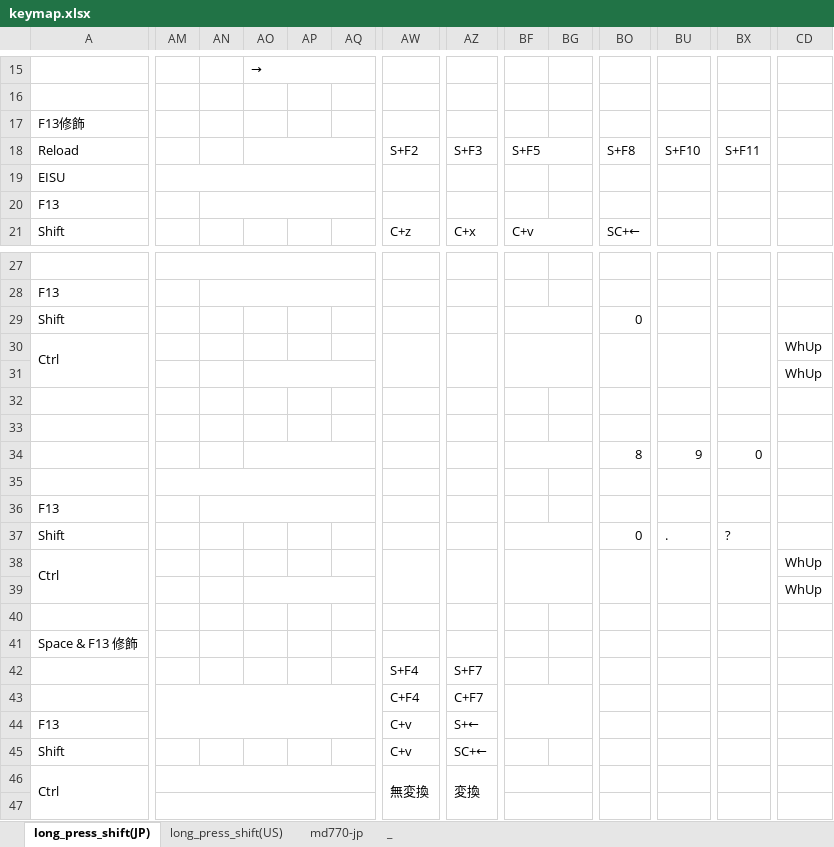
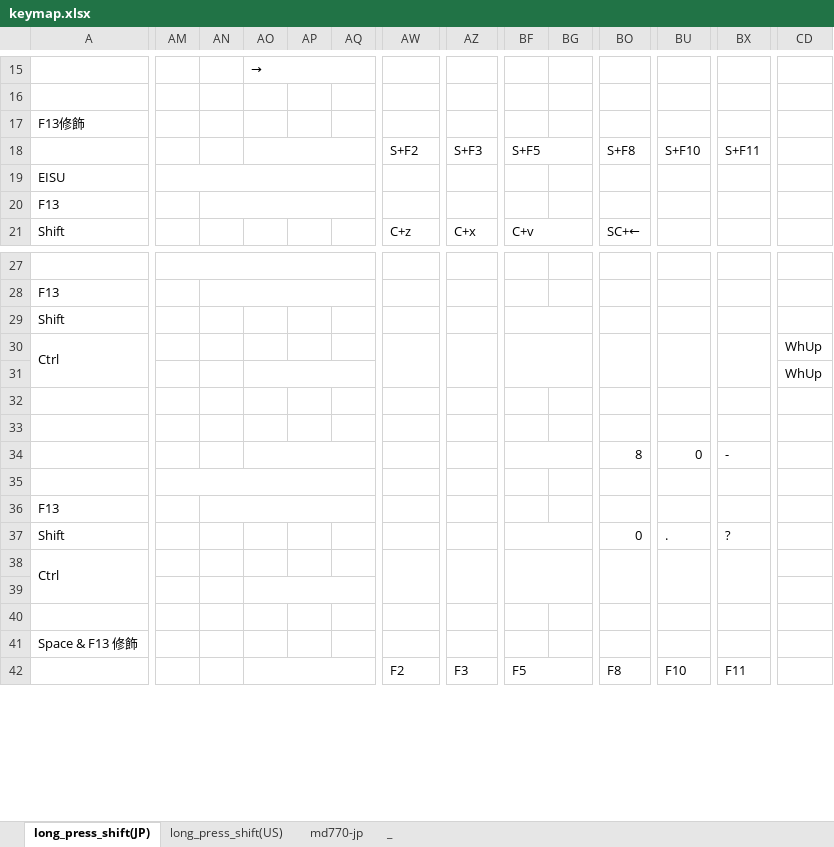
Before and after one commit to luftfararen/ahk, an Excel workbook: img/keymap.xlsx, sheet long_press_shift(JP), drawn as a sheet; only a part is shown, gaps mark what is left out; values as stored, in another font and other column widths than the file's, no cell formats; removed rows and columns are numbered as before the commit, all else as after; rows hold the shown columns only; the diff covers the shown part only; the diff names each change by its address in the sheet, - before the commit and + after, or states it on an @@ line.

```diff
--- a/img/keymap.xlsx (sheet long_press_shift(JP))
+++ b/img/keymap.xlsx (sheet long_press_shift(JP))
-A18: Reload
+A18: (empty)
-BO29: 0
+BO29: (empty)
-BU34: 9
+BU34: 0
-BX34: 0
+BX34: -
-CD38: WhUp
+CD38: (empty)
-row 39:  |  |  |  |  |  |  |  |  |  |  |  |  | WhUp
+row 39: (empty)
-row 42:  |  |  |  |  |  | S+F4 | S+F7
-row 43:  |  |  |  |  |  | C+F4 | C+F7
-row 44: F13 |  |  |  |  |  | C+v | S+←
-row 45: Shift |  |  |  |  |  | C+v | SC+←
-row 46: Ctrl |  |  |  |  |  | 無変換 | 変換
-row 42: (empty)
+row 42:  |  |  |  |  |  | F2 | F3 | F5 |  | F8 | F10 | F11
-AM47:AQ47 merged
+AO42:AQ42 merged
+AW42:AY42 merged
+AZ42:BB42 merged
-BF47:BG47 merged
+BF42:BH42 merged
+BO42:BQ42 merged
+BU42:BW42 merged
+BX42:BZ42 merged
+CD42:CF42 merged
```
Also changed, not shown: 4 added rows, 8 removed rows, 100 edited cells and merged cells elsewhere in this sheet, sheet long_press_shift(US), sheet md770-jp, cell formats, 3 other files.
